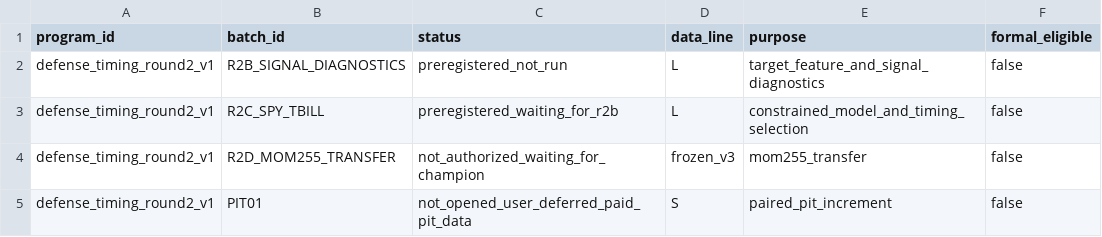
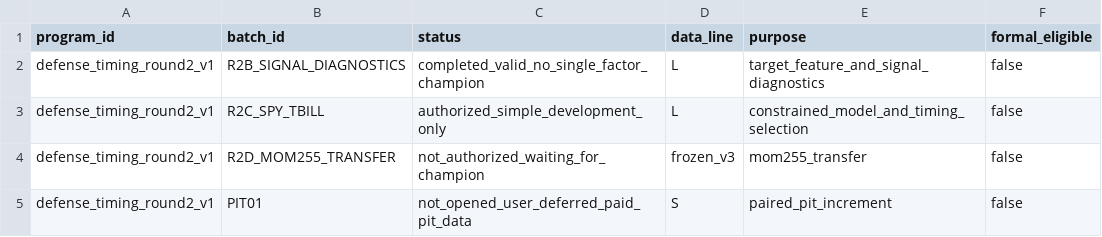
Before and after one commit to Loki4099/CrosssectionTimingResearch, a CSV file: experiments/round2_groups.csv, drawn as a sheet.

Commit message:
Complete R2B and authorize R2C simple models

```diff
--- a/experiments/round2_groups.csv
+++ b/experiments/round2_groups.csv
@@ -1,4 +1,4 @@
 program_id,batch_id,status,data_line,purpose,formal_eligible
-defense_timing_round2_v1,R2B_SIGNAL_DIAGNOSTICS,preregistered_not_run,L,target_feature_and_signal_diagnostics,false
-defense_timing_round2_v1,R2C_SPY_TBILL,preregistered_waiting_for_r2b,L,constrained_model_and_timing_selection,false
+defense_timing_round2_v1,R2B_SIGNAL_DIAGNOSTICS,completed_valid_no_single_factor_champion,L,target_feature_and_signal_diagnostics,false
+defense_timing_round2_v1,R2C_SPY_TBILL,authorized_simple_development_only,L,constrained_model_and_timing_selection,false
 defense_timing_round2_v1,R2D_MOM255_TRANSFER,not_authorized_waiting_for_champion,frozen_v3,mom255_transfer,false
```
Also changed, not shown: 7 other files.
